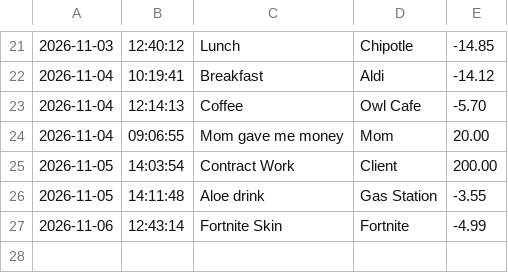
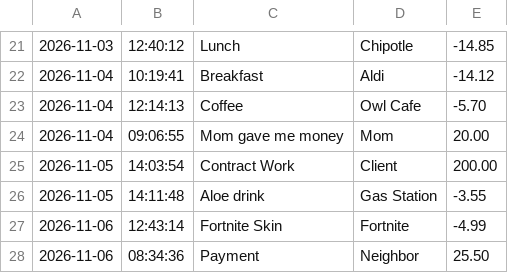
Before and after one commit to Alana-Kendrick/accounting-ledger, a CSV file: transactions.csv, drawn as a sheet; only a part is shown, gaps mark what is left out; the diff names each change by its address in the sheet, - before the commit and + after, or states it on an @@ line.

```diff
--- a/transactions.csv
+++ b/transactions.csv
+row 28: 2026-11-06 | 08:34:36 | Payment | Neighbor | 25.50
```
Also changed, not shown: 3 other files.
